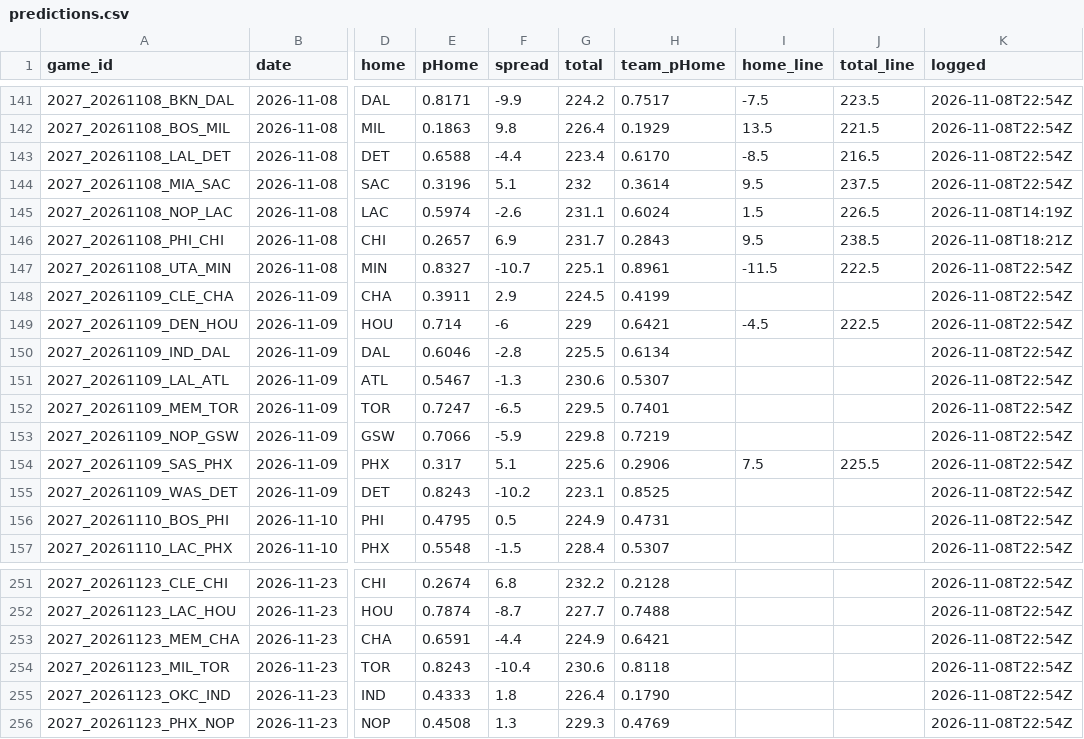
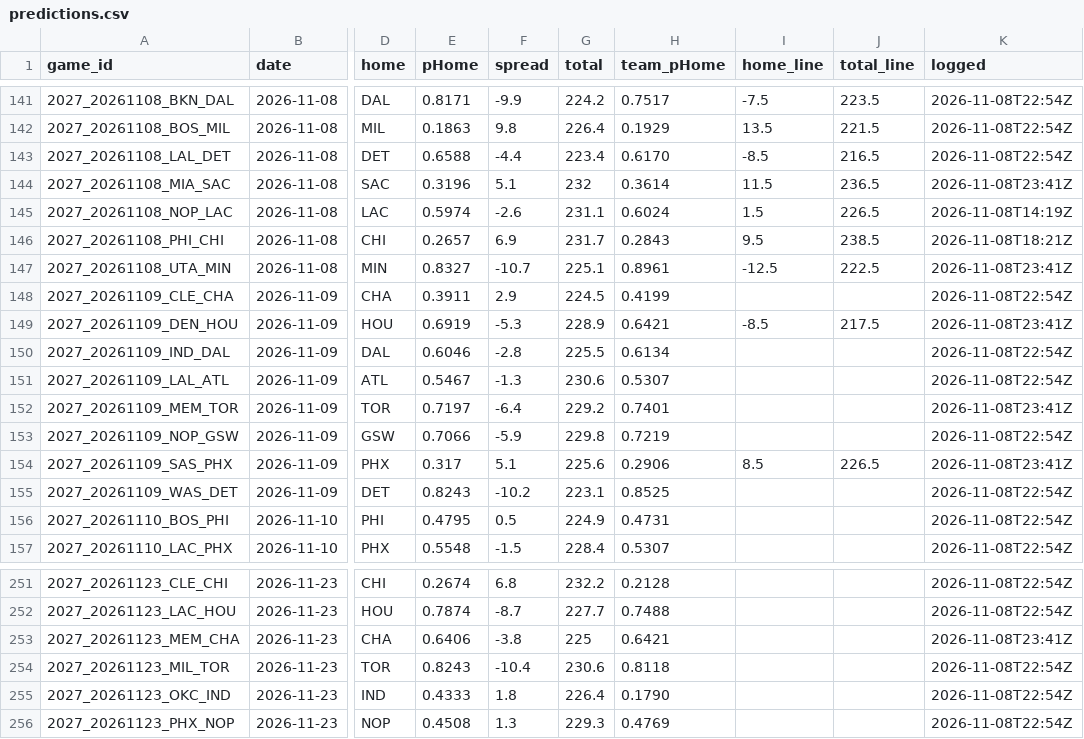
Before and after one commit to DEMON-X13/nba-hub, a CSV file: data/predictions.csv, drawn as a sheet; only a part is shown, gaps mark what is left out; the diff names each change by its address in the sheet, - before the commit and + after, or states it on an @@ line.

```diff
--- a/data/predictions.csv
+++ b/data/predictions.csv
-I144 (home_line): 9.5
+I144 (home_line): 11.5
-J144 (total_line): 237.5
+J144 (total_line): 236.5
-K144 (logged): 2026-11-08T22:54Z
+K144 (logged): 2026-11-08T23:41Z
-I147 (home_line): -11.5
+I147 (home_line): -12.5
-K147 (logged): 2026-11-08T22:54Z
+K147 (logged): 2026-11-08T23:41Z
-E149 (pHome): 0.714
+E149 (pHome): 0.6919
-F149 (spread): -6
+F149 (spread): -5.3
-G149 (total): 229
+G149 (total): 228.9
-I149 (home_line): -4.5
+I149 (home_line): -8.5
-J149 (total_line): 222.5
+J149 (total_line): 217.5
-K149 (logged): 2026-11-08T22:54Z
+K149 (logged): 2026-11-08T23:41Z
-E152 (pHome): 0.7247
+E152 (pHome): 0.7197
-F152 (spread): -6.5
+F152 (spread): -6.4
-G152 (total): 229.5
+G152 (total): 229.2
-K152 (logged): 2026-11-08T22:54Z
+K152 (logged): 2026-11-08T23:41Z
-I154 (home_line): 7.5
+I154 (home_line): 8.5
-J154 (total_line): 225.5
+J154 (total_line): 226.5
-K154 (logged): 2026-11-08T22:54Z
+K154 (logged): 2026-11-08T23:41Z
-E253 (pHome): 0.6591
+E253 (pHome): 0.6406
-F253 (spread): -4.4
+F253 (spread): -3.8
-G253 (total): 224.9
+G253 (total): 225
-K253 (logged): 2026-11-08T22:54Z
+K253 (logged): 2026-11-08T23:41Z
```
Also changed, not shown: data/injuries_log.csv, 13 other files.
